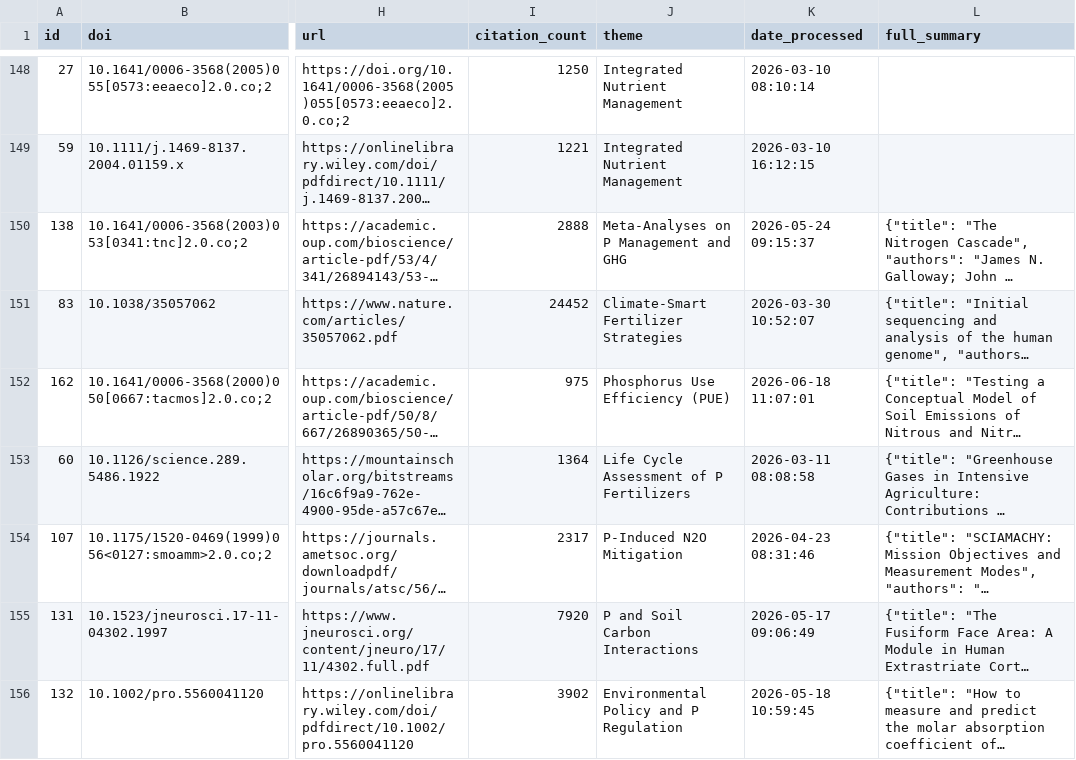
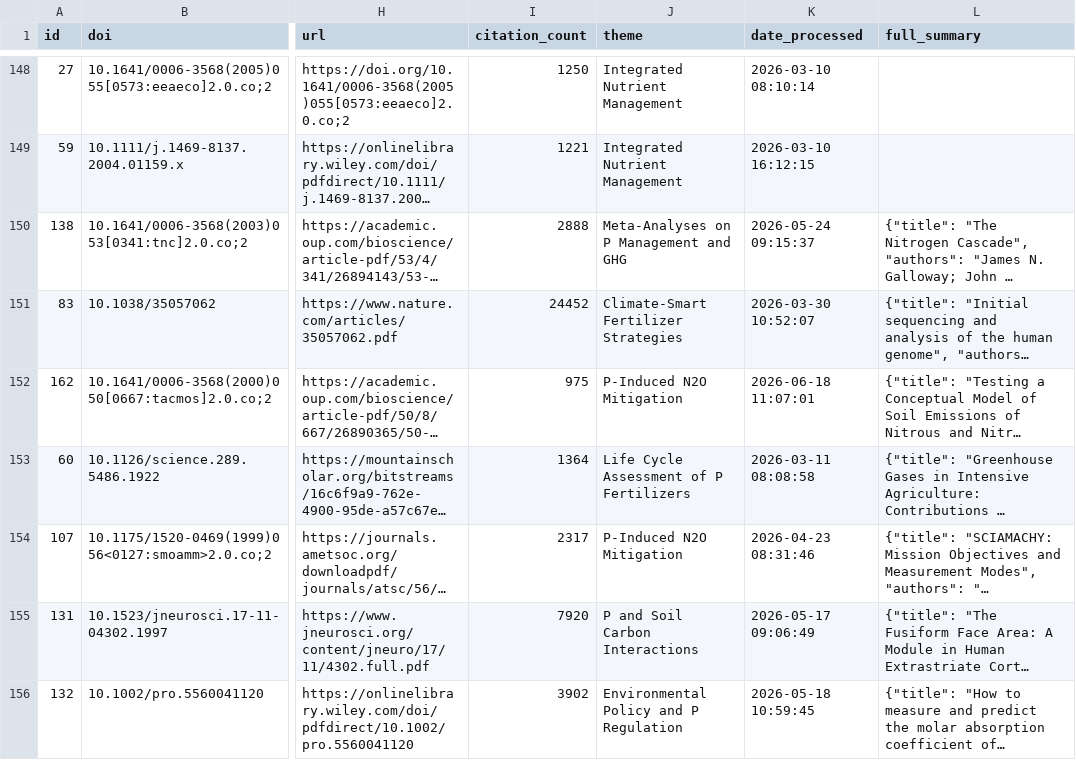
Before and after one commit to medboullouz1-alt/phosphorus-research-agent-, a CSV file: data/papers_database.csv, drawn as a sheet; only a part is shown, gaps mark what is left out; long unchanged cells end in …; the diff names each change by its address in the sheet, - before the commit and + after, or states it on an @@ line.

```diff
--- a/data/papers_database.csv
+++ b/data/papers_database.csv
-J152 (theme): Phosphorus Use Efficiency (PUE)
+J152 (theme): P-Induced N2O Mitigation
```
Also changed, not shown: 2 other files.
